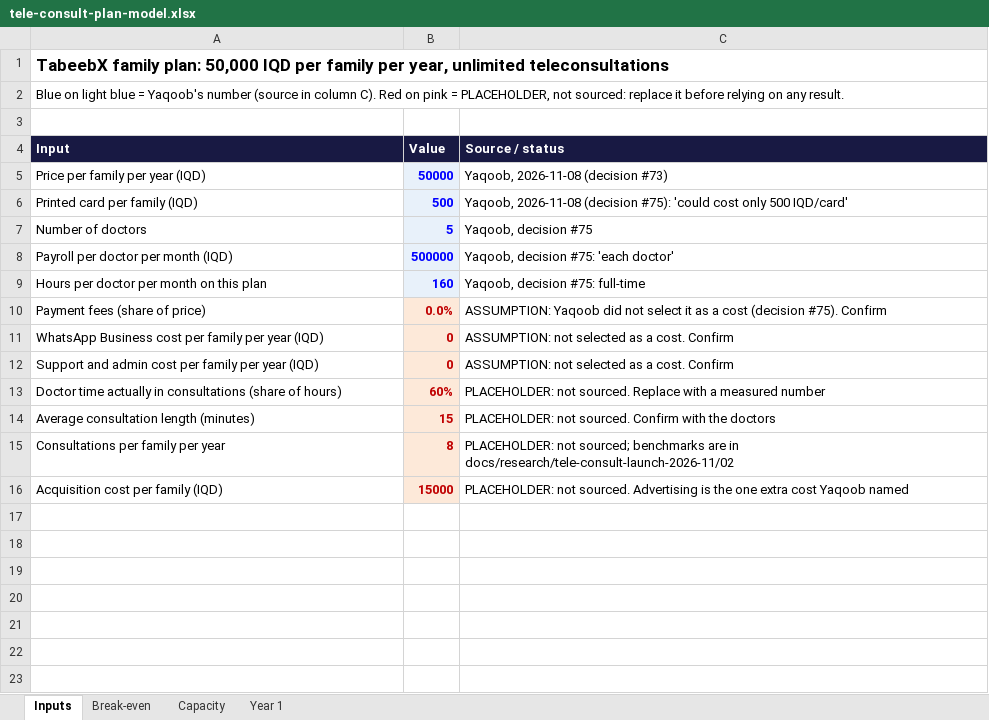
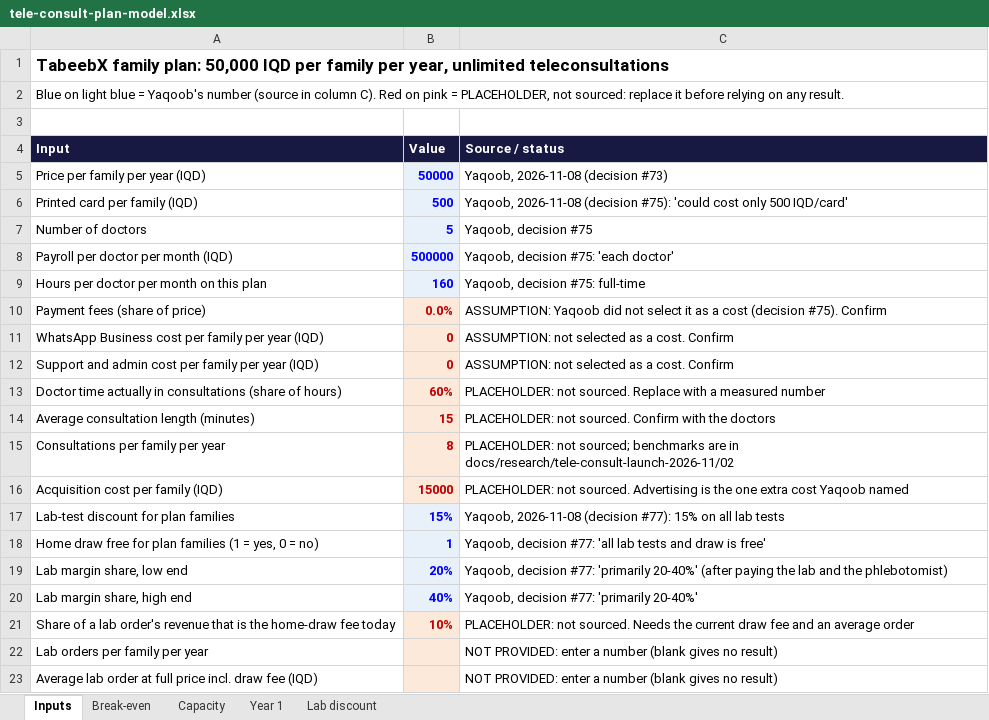
Before and after one commit to yaqoobalshaikhli/marketing-agents, an Excel workbook: docs/launch/tele-consult-plan-model.xlsx, sheet Inputs, drawn as a sheet; values as stored, in another font and other column widths than the file's, no borders; the diff names each change by its address in the sheet, - before the commit and + after, or states it on an @@ line.

```diff
--- a/docs/launch/tele-consult-plan-model.xlsx (sheet Inputs)
+++ b/docs/launch/tele-consult-plan-model.xlsx (sheet Inputs)
+sheet tab: Lab discount
+row 17: Lab-test discount for plan families | 15% | Yaqoob, 2026-11-08 (decision #77): 15% on all lab tests
+row 18: Home draw free for plan families (1 = yes, 0 = no) | 1 | Yaqoob, decision #77: 'all lab tests and draw is free'
+row 19: Lab margin share, low end | 20% | Yaqoob, decision #77: 'primarily 20-40%' (after paying the lab and the phlebotomist)
+row 20: Lab margin share, high end | 40% | Yaqoob, decision #77: 'primarily 20-40%'
+row 21: Share of a lab order's revenue that is the home-draw fee today | 10% | PLACEHOLDER: not sourced. Needs the current draw fee and an average order
+row 22: Lab orders per family per year |  | NOT PROVIDED: enter a number (blank gives no result)
+row 23: Average lab order at full price incl. draw fee (IQD) |  | NOT PROVIDED: enter a number (blank gives no result)
```
Also changed, not shown: 1 other file.
